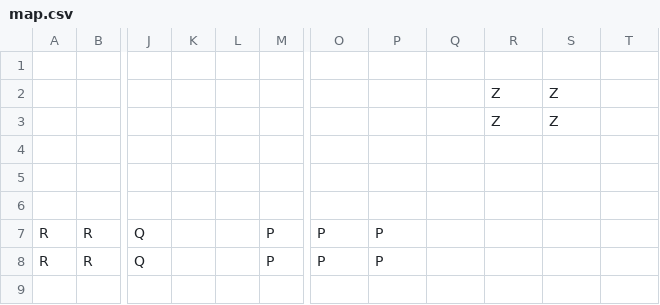
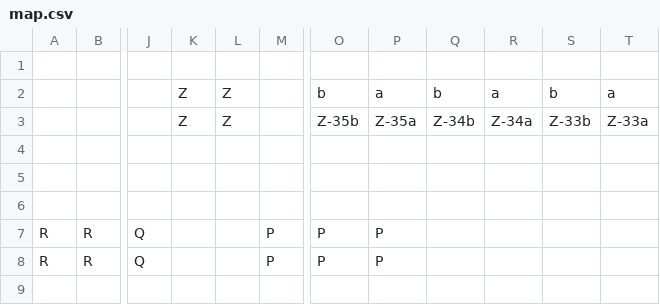
Before and after one commit to mentegago/cf21-map, a CSV file: data/map.csv, drawn as a sheet; only a part is shown, gaps mark what is left out; the diff names each change by its address in the sheet, - before the commit and + after, or states it on an @@ line.

```diff
--- a/data/map.csv
+++ b/data/map.csv
-K2:K3: (empty)
+K2:K3: Z
-L2:L3: (empty)
+L2:L3: Z
-O2: (empty)
+O2: b
-P2: (empty)
+P2: a
-Q2: (empty)
+Q2: b
-R2: Z
+R2: a
-S2: Z
+S2: b
-T2: (empty)
+T2: a
-O3: (empty)
+O3: Z-35b
-P3: (empty)
+P3: Z-35a
-Q3: (empty)
+Q3: Z-34b
-R3: Z
+R3: Z-34a
-S3: Z
+S3: Z-33b
-T3: (empty)
+T3: Z-33a
```
Also changed, not shown: 2 other files.
